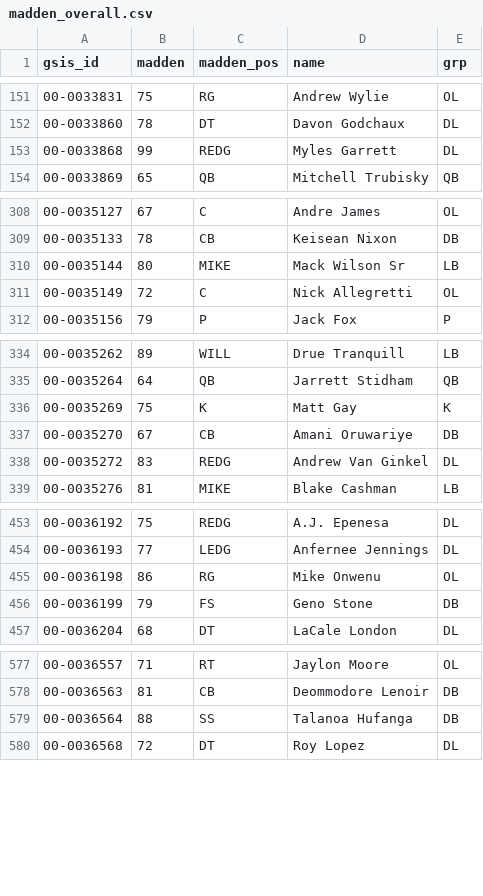
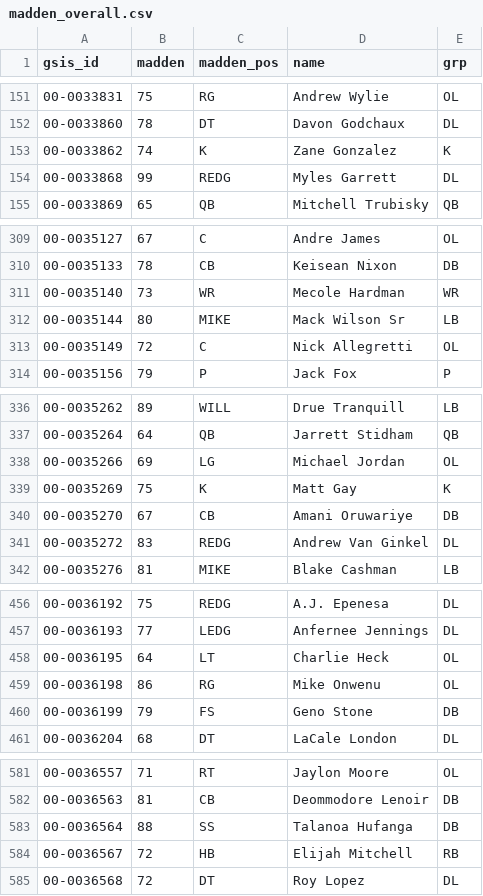
Before and after one commit to josholiveros2003-svg/nfl-app, a CSV file: data/madden/madden_overall.csv, drawn as a sheet; only a part is shown, gaps mark what is left out; the diff covers the shown part only; the diff names each change by its address in the sheet, - before the commit and + after, or states it on an @@ line.

```diff
--- a/data/madden/madden_overall.csv
+++ b/data/madden/madden_overall.csv
+row 153: 00-0033862 | 74 | K | Zane Gonzalez | K
+row 311: 00-0035140 | 73 | WR | Mecole Hardman | WR
+row 338: 00-0035266 | 69 | LG | Michael Jordan | OL
+row 458: 00-0036195 | 64 | LT | Charlie Heck | OL
+row 584: 00-0036567 | 72 | HB | Elijah Mitchell | RB
```
Also changed, not shown: 2 added rows elsewhere in this file.
